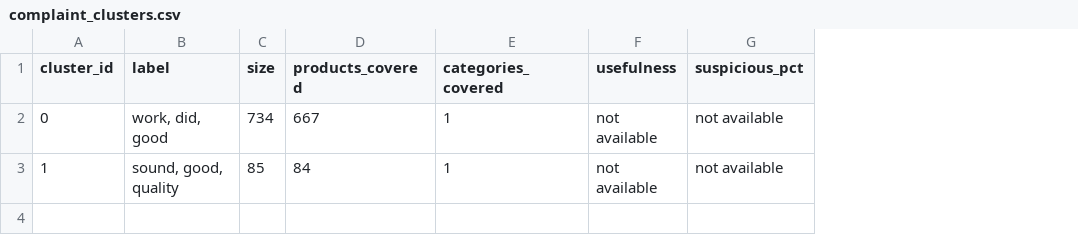
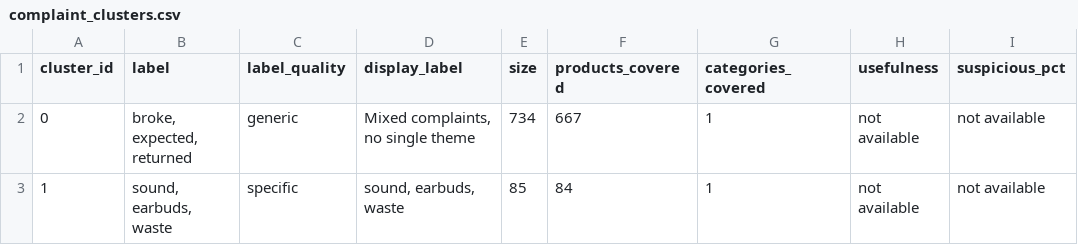
Before and after one commit to codezeroexe/reviewlens, a CSV file: reports/complaint_clusters.csv, drawn as a sheet; only a part is shown; the diff names each change by its address in the sheet, - before the commit and + after, or states it on an @@ line.

```diff
--- a/reports/complaint_clusters.csv
+++ b/reports/complaint_clusters.csv
+column C (label_quality), rows 2-3: generic | specific
+column D (display_label), rows 2-3: Mixed complaints, no single theme | sound, earbuds, waste
-B2 (label): work, did, good
+B2 (label): broke, expected, returned
-B3 (label): sound, good, quality
+B3 (label): sound, earbuds, waste
```
Also changed, not shown: 19 other files.
